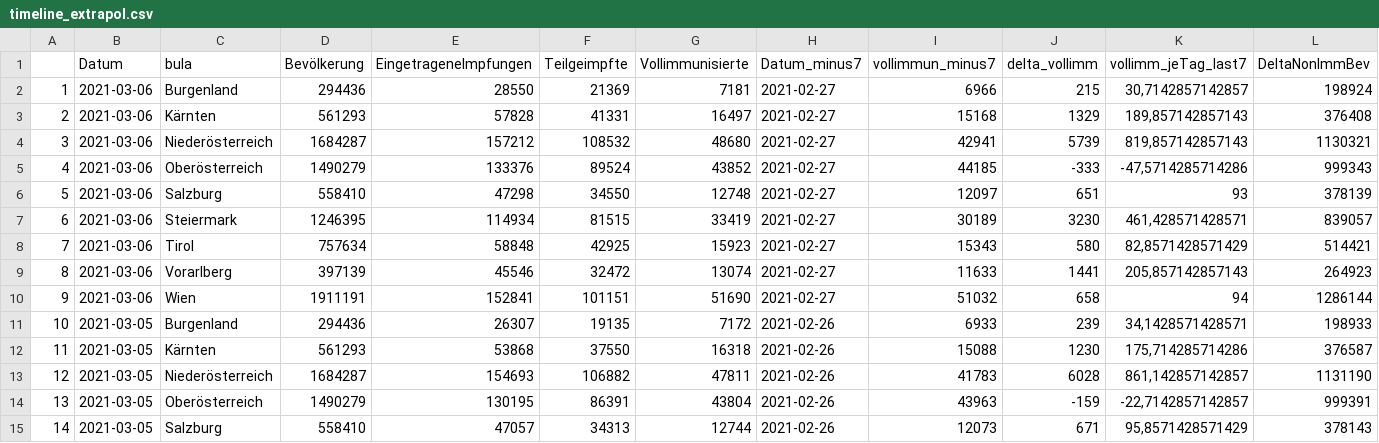
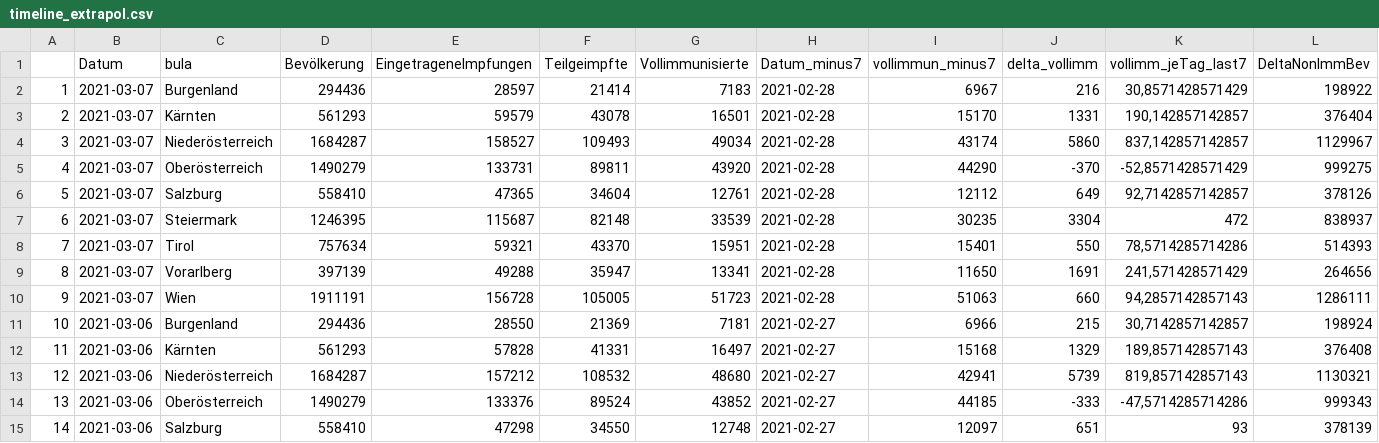
Before and after one commit to donkoralle/warpspeed, a CSV file: Data/timeline_extrapol.csv, drawn as a sheet; only a part is shown; the shorter side is filled out with more unchanged rows; addresses are those after the commit; rows hold the shown columns only; the diff names each change by its address in the sheet, - before the commit and + after, or states it on an @@ line.

```diff
--- a/Data/timeline_extrapol.csv
+++ b/Data/timeline_extrapol.csv
+row 2: 1 | 2021-03-07 | Burgenland | 294436 | 28597 | 21414 | 7183 | 2021-02-28 | 6967 | 216 | 30,8571428571429 | 198922
+row 3: 2 | 2021-03-07 | Kärnten | 561293 | 59579 | 43078 | 16501 | 2021-02-28 | 15170 | 1331 | 190,142857142857 | 376404
+row 4: 3 | 2021-03-07 | Niederösterreich | 1684287 | 158527 | 109493 | 49034 | 2021-02-28 | 43174 | 5860 | 837,142857142857 | 1129967
+row 5: 4 | 2021-03-07 | Oberösterreich | 1490279 | 133731 | 89811 | 43920 | 2021-02-28 | 44290 | -370 | -52,8571428571429 | 999275
+row 6: 5 | 2021-03-07 | Salzburg | 558410 | 47365 | 34604 | 12761 | 2021-02-28 | 12112 | 649 | 92,7142857142857 | 378126
+row 7: 6 | 2021-03-07 | Steiermark | 1246395 | 115687 | 82148 | 33539 | 2021-02-28 | 30235 | 3304 | 472 | 838937
+row 8: 7 | 2021-03-07 | Tirol | 757634 | 59321 | 43370 | 15951 | 2021-02-28 | 15401 | 550 | 78,5714285714286 | 514393
+row 9: 8 | 2021-03-07 | Vorarlberg | 397139 | 49288 | 35947 | 13341 | 2021-02-28 | 11650 | 1691 | 241,571428571429 | 264656
+row 10: 9 | 2021-03-07 | Wien | 1911191 | 156728 | 105005 | 51723 | 2021-02-28 | 51063 | 660 | 94,2857142857143 | 1286111
@@ column A renumbered from row 11 down @@
```
Also changed, not shown: 5 other files.
